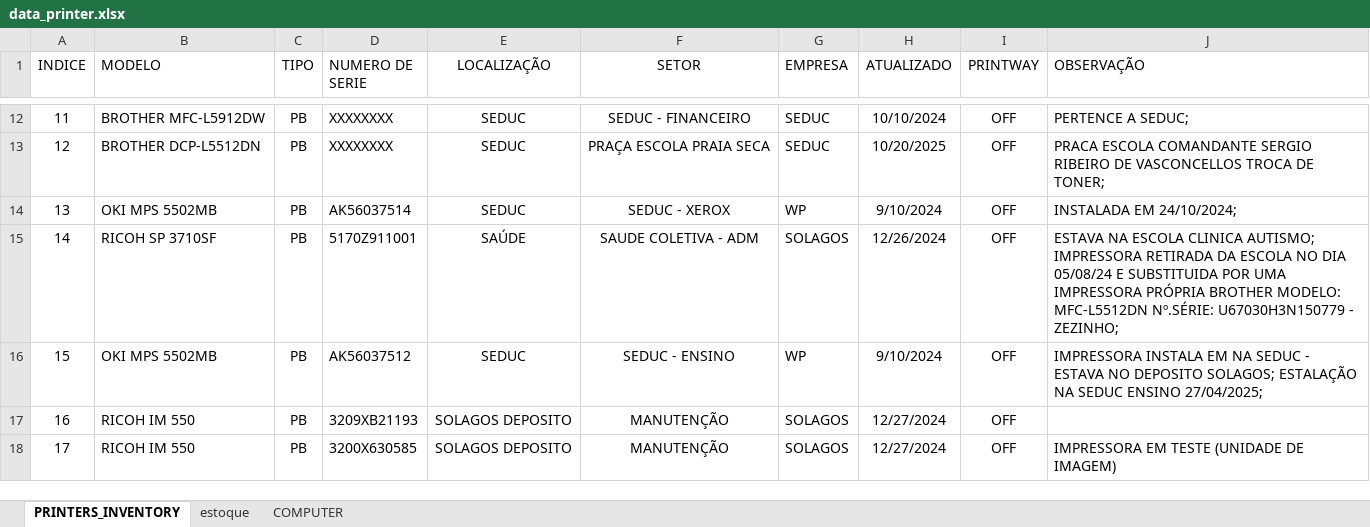
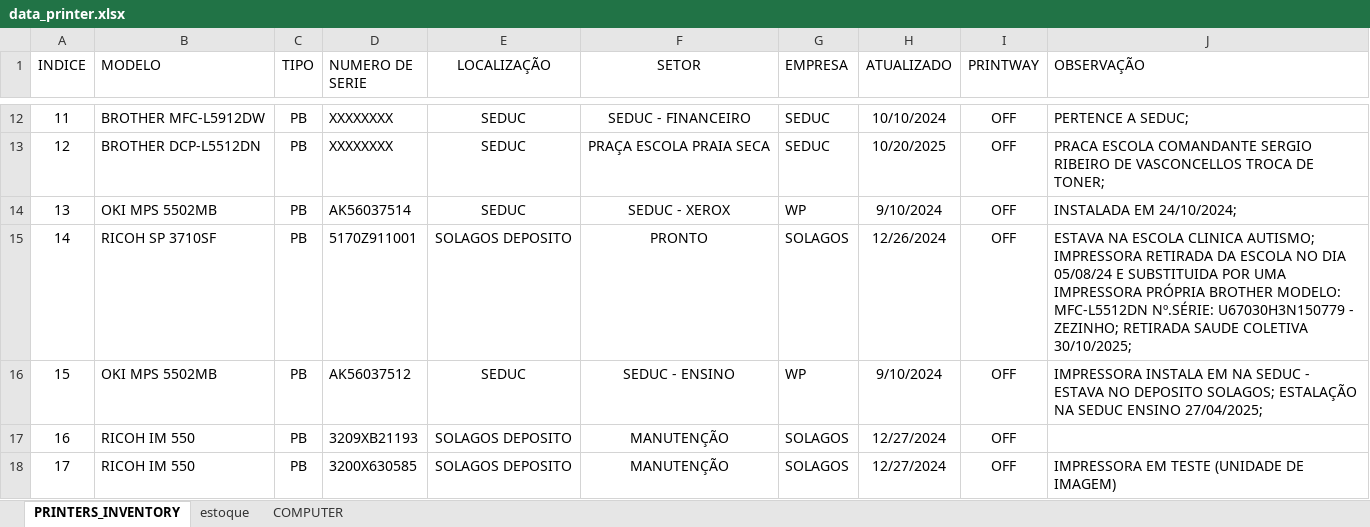
Before and after one commit to flavio-foa-dev/excel, an Excel workbook: data_printer.xlsx, sheet PRINTERS_INVENTORY, drawn as a sheet; only a part is shown, gaps mark what is left out; values as stored, in another font and other column widths than the file's, no borders; conditional formats and table styles not drawn; the diff covers the shown part only; the diff names each change by its address in the sheet, - before the commit and + after, or states it on an @@ line.

```diff
--- a/data_printer.xlsx (sheet PRINTERS_INVENTORY)
+++ b/data_printer.xlsx (sheet PRINTERS_INVENTORY)
-E15 (LOCALIZAÇÃO): SAÚDE
+E15 (LOCALIZAÇÃO): SOLAGOS DEPOSITO
-F15 (SETOR): SAUDE COLETIVA - ADM
+F15 (SETOR): PRONTO
-J15 (OBSERVAÇÃO): …- ZEZINHO;
+J15 (OBSERVAÇÃO): …- ZEZINHO; RETIRADA SAUDE COLETIVA 30/10/2025;
```
Also changed, not shown: 16 edited cells and cell formats elsewhere in this sheet, sheet estoque, sheet COMPUTER.
